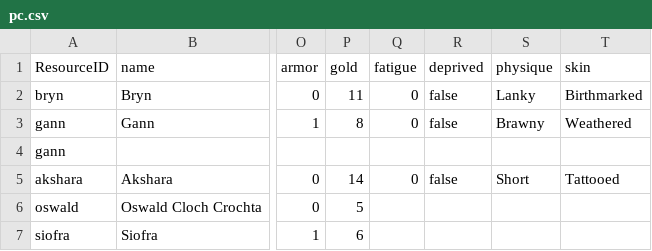
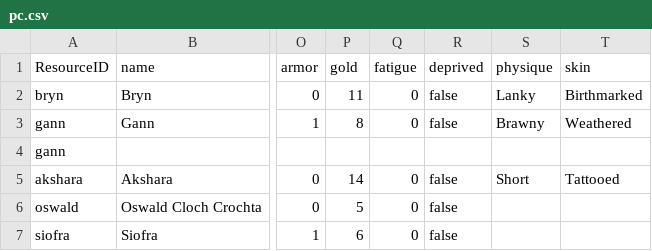
Before and after one commit to philtweir/cairn-world, a CSV file: layers/seven-silver-spheres/data/pc.csv, drawn as a sheet; only a part is shown, gaps mark what is left out; the diff covers the shown part only; the diff names each change by its address in the sheet, - before the commit and + after, or states it on an @@ line.

```diff
--- a/layers/seven-silver-spheres/data/pc.csv
+++ b/layers/seven-silver-spheres/data/pc.csv
-Q6:Q7 (fatigue): (empty)
+Q6:Q7 (fatigue): 0
-R6:R7 (deprived): (empty)
+R6:R7 (deprived): false
```
Also changed, not shown: 6 edited cells elsewhere in this file, layers/seven-silver-spheres/data/session.csv.
